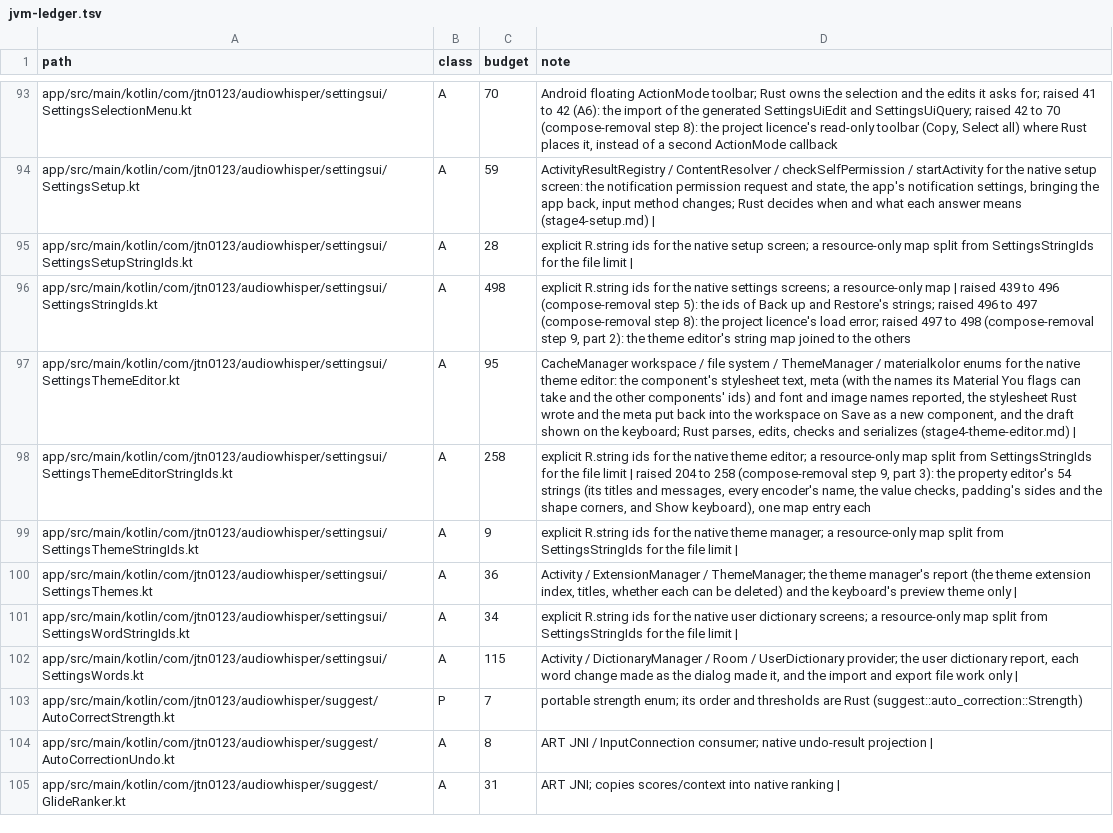
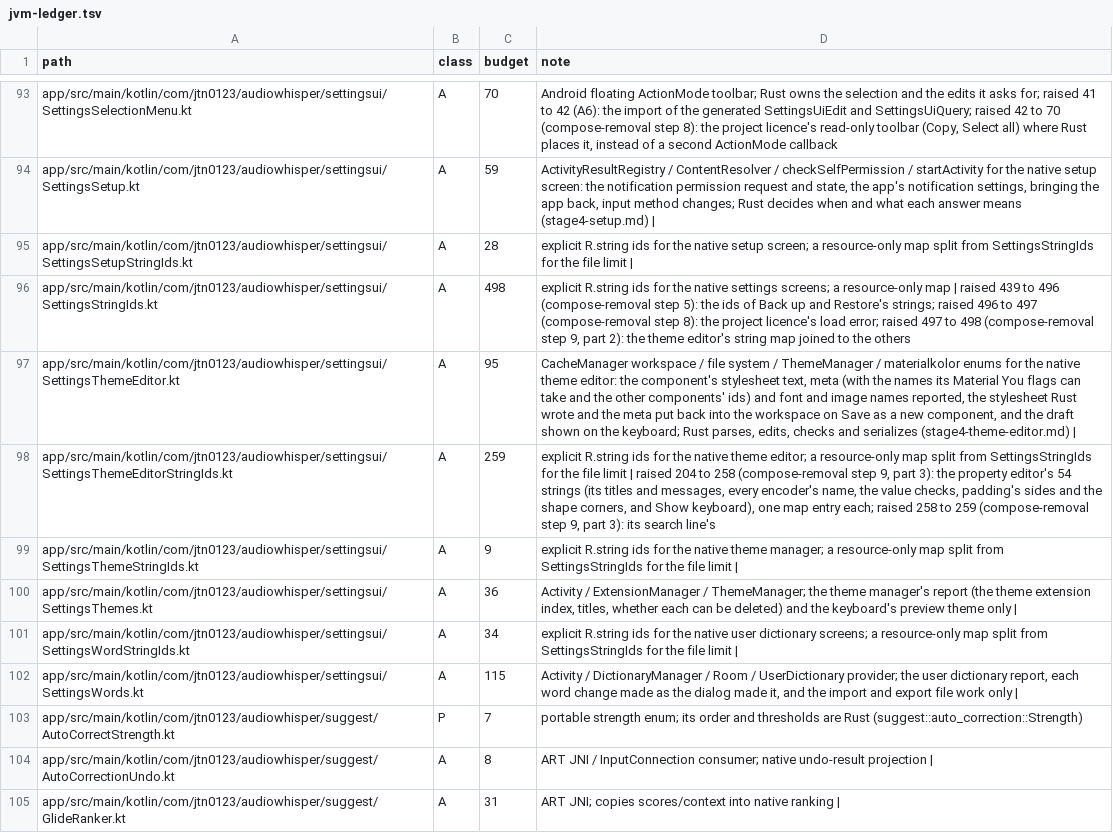
Before and after one commit to jtn0123/AudioWhisper-Keyboard, a TSV file: docs/jvm-ledger.tsv, drawn as a sheet; only a part is shown, gaps mark what is left out.

```diff
--- a/docs/jvm-ledger.tsv
+++ b/docs/jvm-ledger.tsv
@@ -97,3 +97,3 @@ app/src/main/kotlin/com/jtn0123/audiowhisper/settingsui/SettingsStringIds.kt	A	4
 app/src/main/kotlin/com/jtn0123/audiowhisper/settingsui/SettingsThemeEditor.kt	A	95	CacheManager workspace / file system / ThemeManager / materialkolor enums for the native theme editor: the component's stylesheet text, meta (with the names its Material You flags can take and the other components' ids) and font and image names reported, the stylesheet Rust wrote and the meta put back into the workspace on Save as a new component, and the draft shown on the keyboard; Rust parses, edits, checks and serializes (stage4-theme-editor.md) |
-app/src/main/kotlin/com/jtn0123/audiowhisper/settingsui/SettingsThemeEditorStringIds.kt	A	258	explicit R.string ids for the native theme editor; a resource-only map split from SettingsStringIds for the file limit | raised 204 to 258 (compose-removal step 9, part 3): the property editor's 54 strings (its titles and messages, every encoder's name, the value checks, padding's sides and the shape corners, and Show keyboard), one map entry each
+app/src/main/kotlin/com/jtn0123/audiowhisper/settingsui/SettingsThemeEditorStringIds.kt	A	259	explicit R.string ids for the native theme editor; a resource-only map split from SettingsStringIds for the file limit | raised 204 to 258 (compose-removal step 9, part 3): the property editor's 54 strings (its titles and messages, every encoder's name, the value checks, padding's sides and the shape corners, and Show keyboard), one map entry each; raised 258 to 259 (compose-removal step 9, part 3): its search line's
 app/src/main/kotlin/com/jtn0123/audiowhisper/settingsui/SettingsThemeStringIds.kt	A	9	explicit R.string ids for the native theme manager; a resource-only map split from SettingsStringIds for the file limit |
```
Also changed, not shown: 10 other files.
